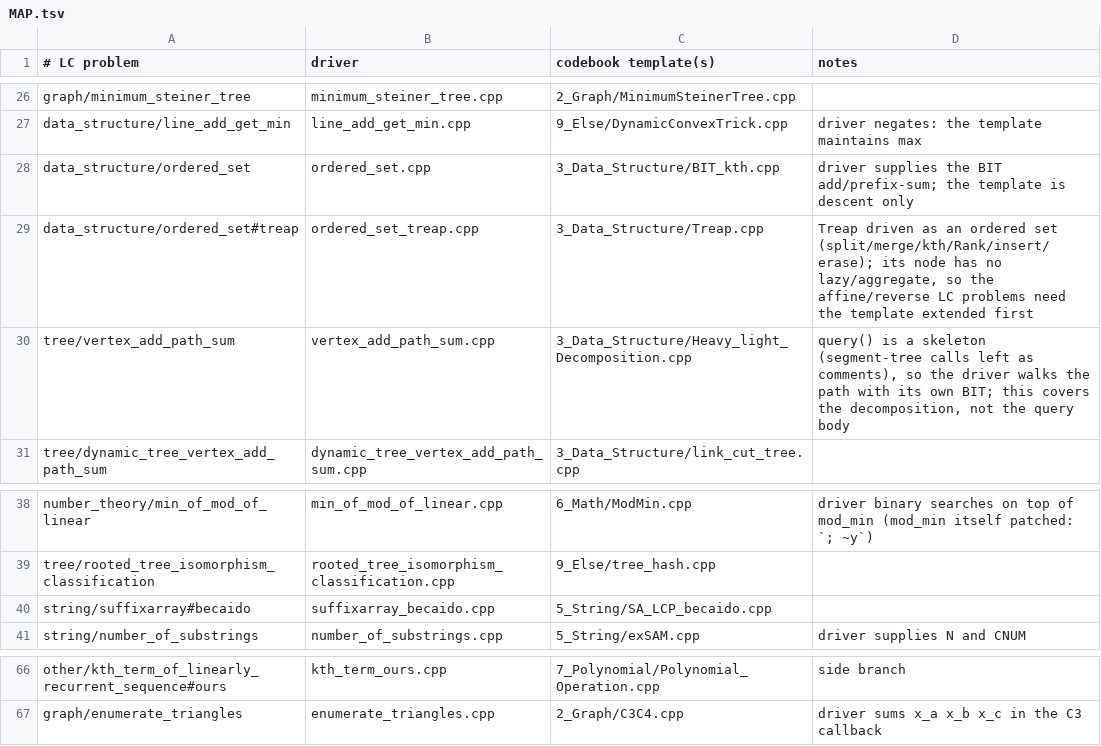
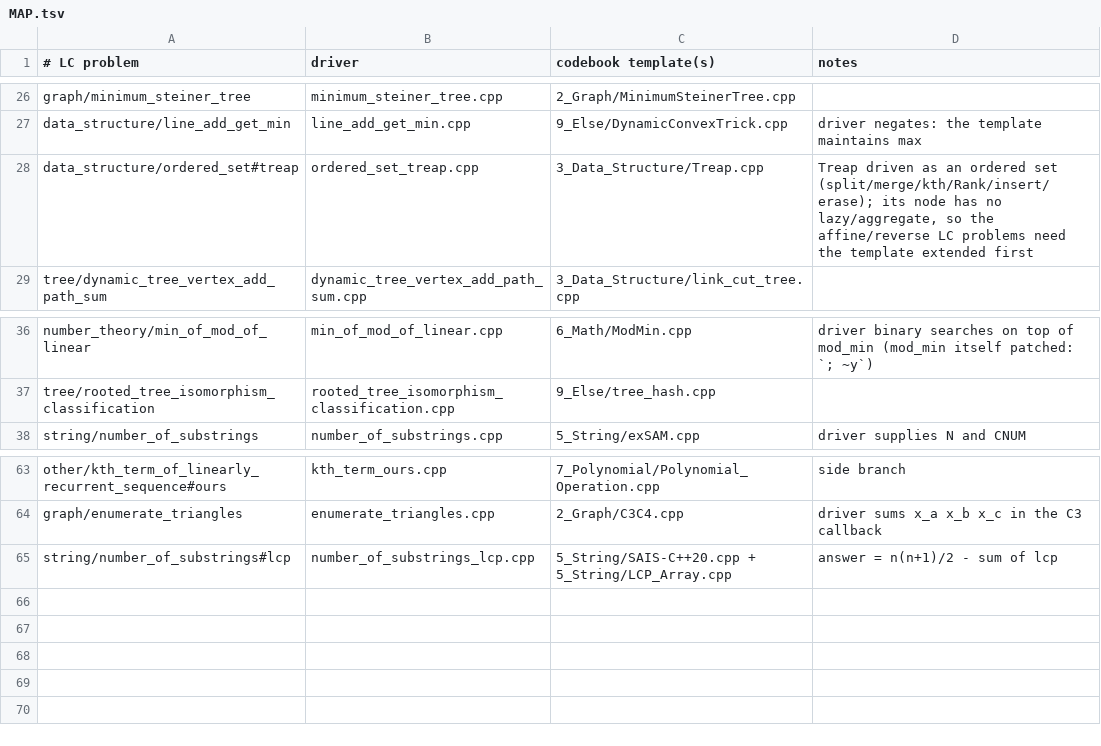
Before and after one commit to GrandTiger1729/codebook, a TSV file: verify/MAP.tsv, drawn as a sheet; only a part is shown, gaps mark what is left out; removed rows and columns are numbered as before the commit, all else as after; the diff names each change by its address in the sheet, - before the commit and + after, or states it on an @@ line.

```diff
--- a/verify/MAP.tsv
+++ b/verify/MAP.tsv
-row 28: data_structure/ordered_set | ordered_set.cpp | 3_Data_Structure/BIT_kth.cpp | driver supplies the BIT add/prefix-sum; the template is descent only
-row 30: tree/vertex_add_path_sum | vertex_add_path_sum.cpp | 3_Data_Structure/Heavy_light_Decomposition.cpp | query() is a skeleton (segment-tree calls left as comments), so the driver walks the path with its own BIT; this covers the decomposition, not the query body
-row 40: string/suffixarray#becaido | suffixarray_becaido.cpp | 5_String/SA_LCP_becaido.cpp
+row 65: string/number_of_substrings#lcp | number_of_substrings_lcp.cpp | 5_String/SAIS-C++20.cpp + 5_String/LCP_Array.cpp | answer = n(n+1)/2 - sum of lcp
```
Also changed, not shown: 14 other files.
